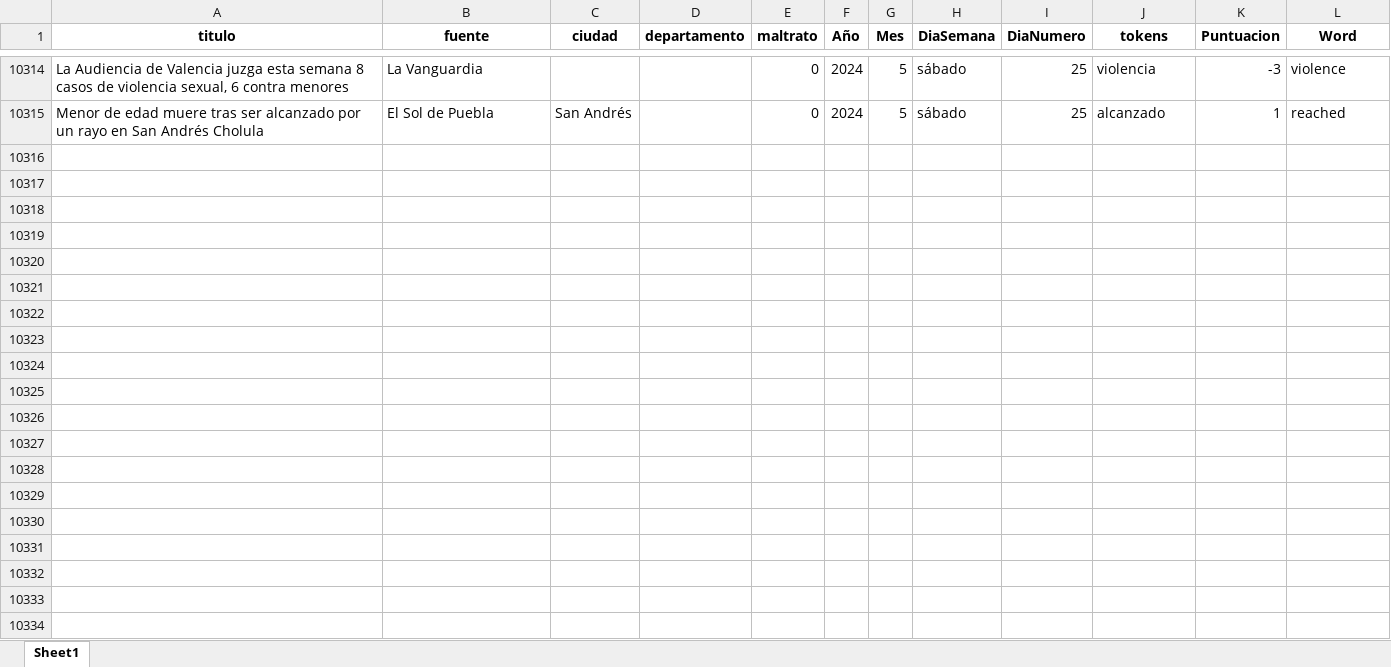
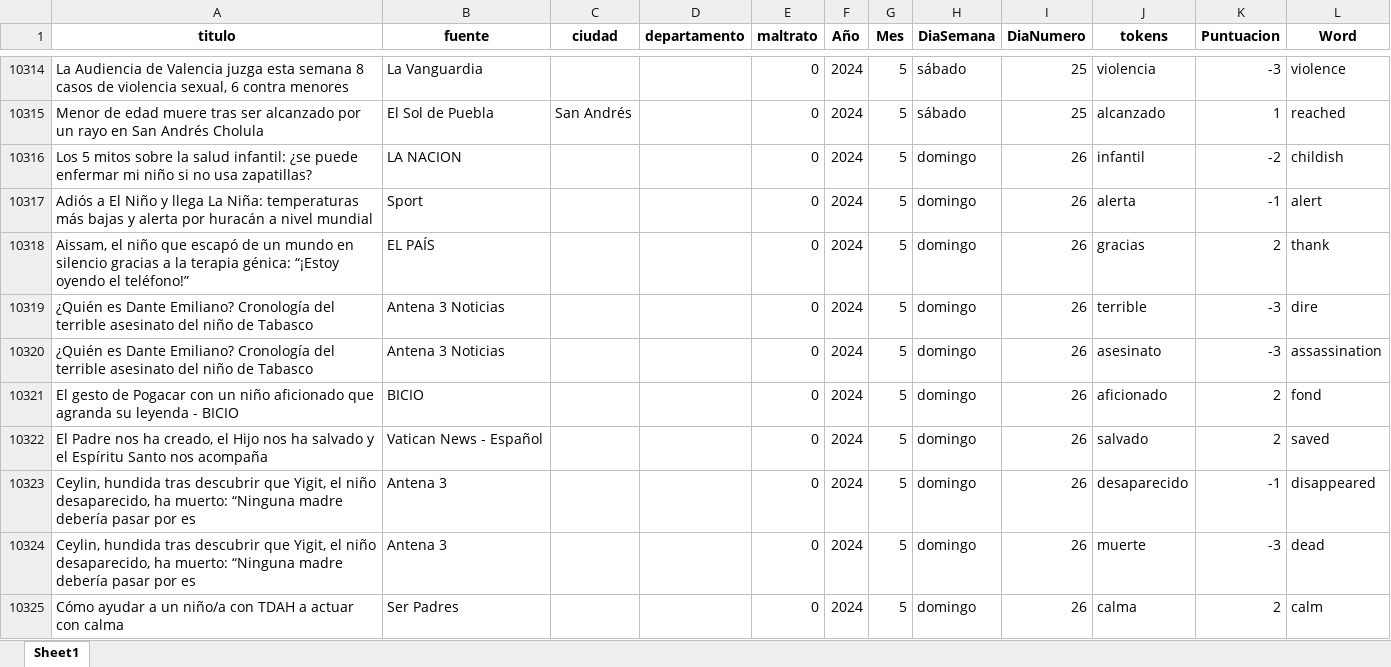
Before and after one commit to ICBF-Analitica/Monitoreo_de_medios, an Excel workbook: Data/df_resultado_final.xlsx, sheet Sheet1, drawn as a sheet; only a part is shown, gaps mark what is left out; values as stored, in another font and other column widths than the file's, no borders; the diff covers the shown part only; the diff names each change by its address in the sheet, - before the commit and + after, or states it on an @@ line.

```diff
--- a/Data/df_resultado_final.xlsx (sheet Sheet1)
+++ b/Data/df_resultado_final.xlsx (sheet Sheet1)
+row 10316: Los 5 mitos sobre la salud infantil: ¿se puede enfermar mi niño si no usa zapatillas? | LA NACION |  |  | 0 | 2024 | 5 | domingo | 26 | infantil | -2 | childish
+row 10317: Adiós a El Niño y llega La Niña: temperaturas más bajas y alerta por huracán a nivel mundial | Sport |  |  | 0 | 2024 | 5 | domingo | 26 | alerta | -1 | alert
+row 10318: Aissam, el niño que escapó de un mundo en silencio gracias a la terapia génica: “¡Estoy oyendo el teléfono!” | EL PAÍS |  |  | 0 | 2024 | 5 | domingo | 26 | gracias | 2 | thank
+row 10319: ¿Quién es Dante Emiliano? Cronología del terrible asesinato del niño de Tabasco | Antena 3 Noticias |  |  | 0 | 2024 | 5 | domingo | 26 | terrible | -3 | dire
+row 10320: ¿Quién es Dante Emiliano? Cronología del terrible asesinato del niño de Tabasco | Antena 3 Noticias |  |  | 0 | 2024 | 5 | domingo | 26 | asesinato | -3 | assassination
+row 10321: El gesto de Pogacar con un niño aficionado que agranda su leyenda - BICIO | BICIO |  |  | 0 | 2024 | 5 | domingo | 26 | aficionado | 2 | fond
+row 10322: El Padre nos ha creado, el Hijo nos ha salvado y el Espíritu Santo nos acompaña | Vatican News - Español |  |  | 0 | 2024 | 5 | domingo | 26 | salvado | 2 | saved
+row 10323: Ceylin, hundida tras descubrir que Yigit, el niño desaparecido, ha muerto: “Ninguna madre debería pasar por es | Antena 3 |  |  | 0 | 2024 | 5 | domingo | 26 | desaparecido | -1 | disappeared
+row 10324: Ceylin, hundida tras descubrir que Yigit, el niño desaparecido, ha muerto: “Ninguna madre debería pasar por es | Antena 3 |  |  | 0 | 2024 | 5 | domingo | 26 | muerte | -3 | dead
+row 10325: Cómo ayudar a un niño/a con TDAH a actuar con calma | Ser Padres |  |  | 0 | 2024 | 5 | domingo | 26 | calma | 2 | calm
```
Also changed, not shown: 31 added rows elsewhere in this sheet, 1 other file.
